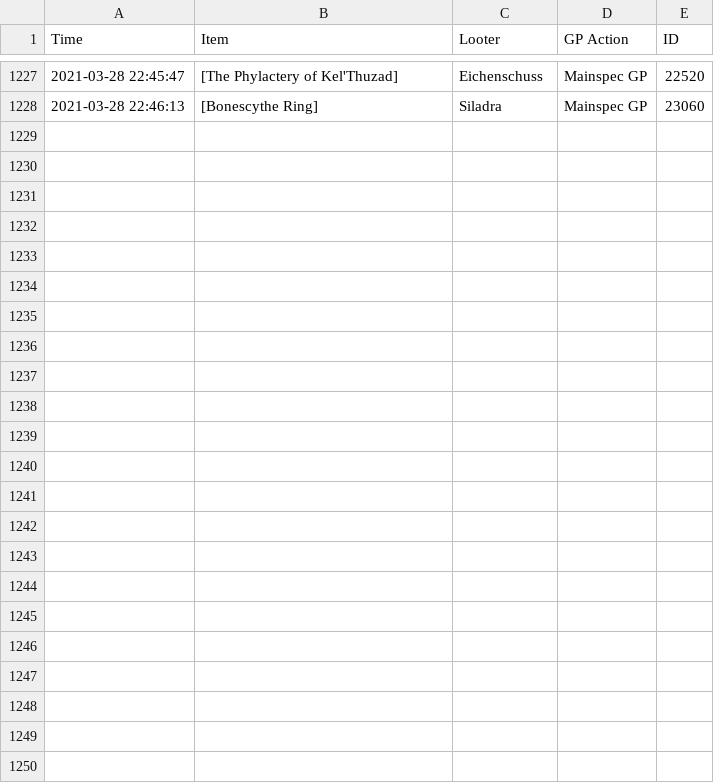
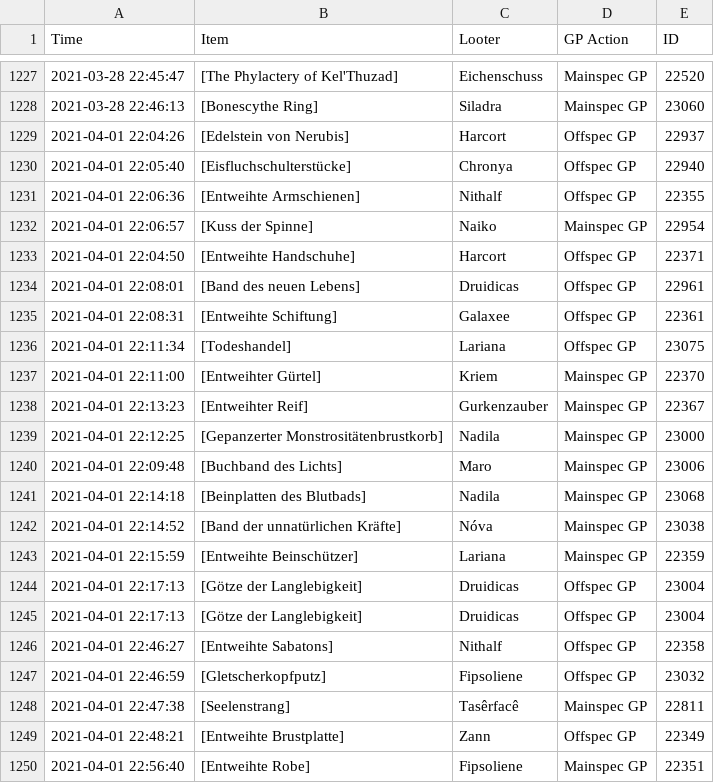
Before and after one commit to LessIsMoreGuild/LessIsMoreGuild.github.io, a CSV file: lootlog.csv, drawn as a sheet; only a part is shown, gaps mark what is left out.

Commit message:
Update lootlog.csv

```diff
--- a/lootlog.csv
+++ b/lootlog.csv
@@ -1228 +1228,23 @@ Time;Item;Looter;GP Action;ID
 2021-03-28 22:46:13;[Bonescythe Ring];Siladra;Mainspec GP;23060
+2021-04-01 22:04:26;[Edelstein von Nerubis];Harcort;Offspec GP;22937
+2021-04-01 22:05:40;[Eisfluchschulterstücke];Chronya;Offspec GP;22940
+2021-04-01 22:06:36;[Entweihte Armschienen];Nithalf;Offspec GP;22355
+2021-04-01 22:06:57;[Kuss der Spinne];Naiko;Mainspec GP;22954
+2021-04-01 22:04:50;[Entweihte Handschuhe];Harcort;Offspec GP;22371
+2021-04-01 22:08:01;[Band des neuen Lebens];Druidicas;Offspec GP;22961
+2021-04-01 22:08:31;[Entweihte Schiftung];Galaxee;Offspec GP;22361
+2021-04-01 22:11:34;[Todeshandel];Lariana;Offspec GP;23075
+2021-04-01 22:11:00;[Entweihter Gürtel];Kriem;Mainspec GP;22370
+2021-04-01 22:13:23;[Entweihter Reif];Gurkenzauber;Mainspec GP;22367
+2021-04-01 22:12:25;[Gepanzerter Monstrositätenbrustkorb];Nadila;Mainspec GP;23000
+2021-04-01 22:09:48;[Buchband des Lichts];Maro;Mainspec GP;23006
+2021-04-01 22:14:18;[Beinplatten des Blutbads];Nadila;Mainspec GP;23068
+2021-04-01 22:14:52;[Band der unnatürlichen Kräfte];Nóva;Mainspec GP;23038
+2021-04-01 22:15:59;[Entweihte Beinschützer];Lariana;Mainspec GP;22359
+2021-04-01 22:17:13;[Götze der Langlebigkeit];Druidicas;Offspec GP;23004
+2021-04-01 22:17:13;[Götze der Langlebigkeit];Druidicas;Offspec GP;23004
+2021-04-01 22:46:27;[Entweihte Sabatons];Nithalf;Offspec GP;22358
+2021-04-01 22:46:59;[Gletscherkopfputz];Fipsoliene;Offspec GP;23032
+2021-04-01 22:47:38;[Seelenstrang];Tasêrfacê;Mainspec GP;22811
+2021-04-01 22:48:21;[Entweihte Brustplatte];Zann;Offspec GP;22349
+2021-04-01 22:56:40;[Entweihte Robe];Fipsoliene;Mainspec GP;22351
```
